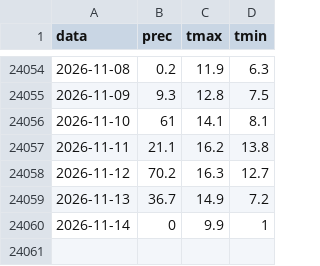
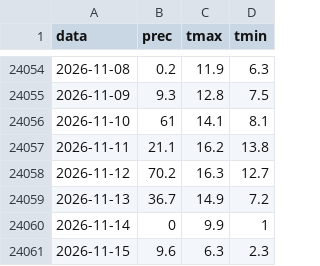
Before and after one commit to lucavarlani-max/mugello_meteoeclima, a CSV file: data/serie/firenzuola.csv, drawn as a sheet; only a part is shown, gaps mark what is left out.

```diff
--- a/data/serie/firenzuola.csv
+++ b/data/serie/firenzuola.csv
@@ -24060 +24060,2 @@ data,prec,tmax,tmin
 2026-11-14,0,9.9,1
+2026-11-15,9.6,6.3,2.3
```
Also changed, not shown: 29 other files.
